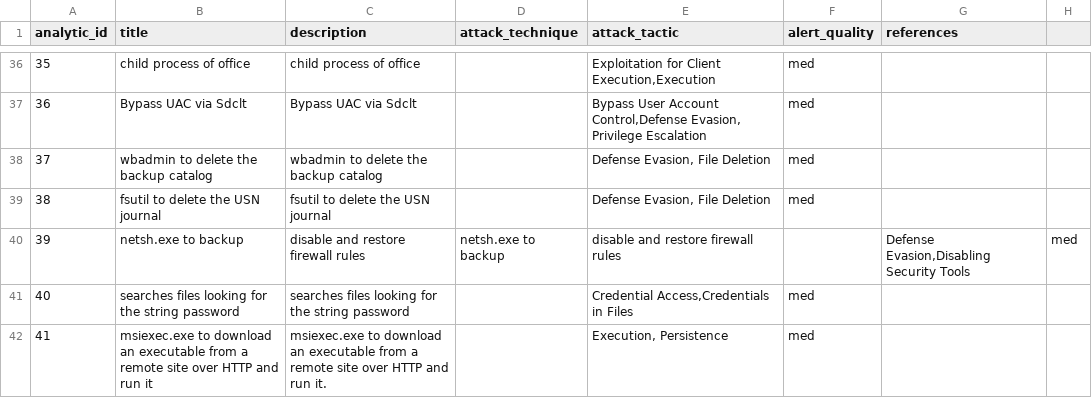
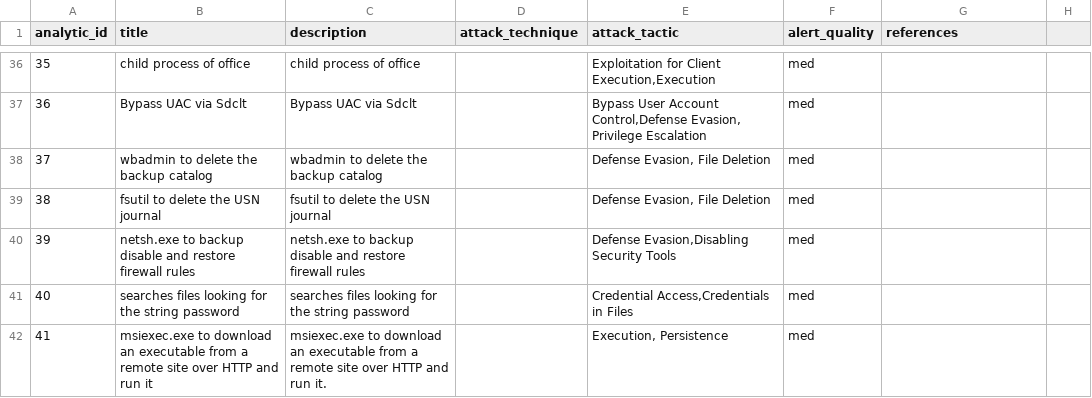
Before and after one commit to dwaynegeffroy/Windows-Authentication-Anomolies, a CSV file: lookups/analytic_data.csv, drawn as a sheet; only a part is shown, gaps mark what is left out.

Commit message:
Update analytic_data.csv

```diff
--- a/lookups/analytic_data.csv
+++ b/lookups/analytic_data.csv
@@ -39,3 +39,3 @@ analytic_id,title,description,attack_technique,attack_tactic,alert_quality,refer
 38,fsutil to delete the USN journal,fsutil to delete the USN journal,,"Defense Evasion, File Deletion",med,
-39,netsh.exe to backup, disable and restore firewall rules,netsh.exe to backup, disable and restore firewall rules,,"Defense Evasion,Disabling Security Tools",med,
+39,netsh.exe to backup disable and restore firewall rules,netsh.exe to backup disable and restore firewall rules,,"Defense Evasion,Disabling Security Tools",med,
 40,searches files looking for the string password,searches files looking for the string password,,"Credential Access,Credentials in Files",med,
```
